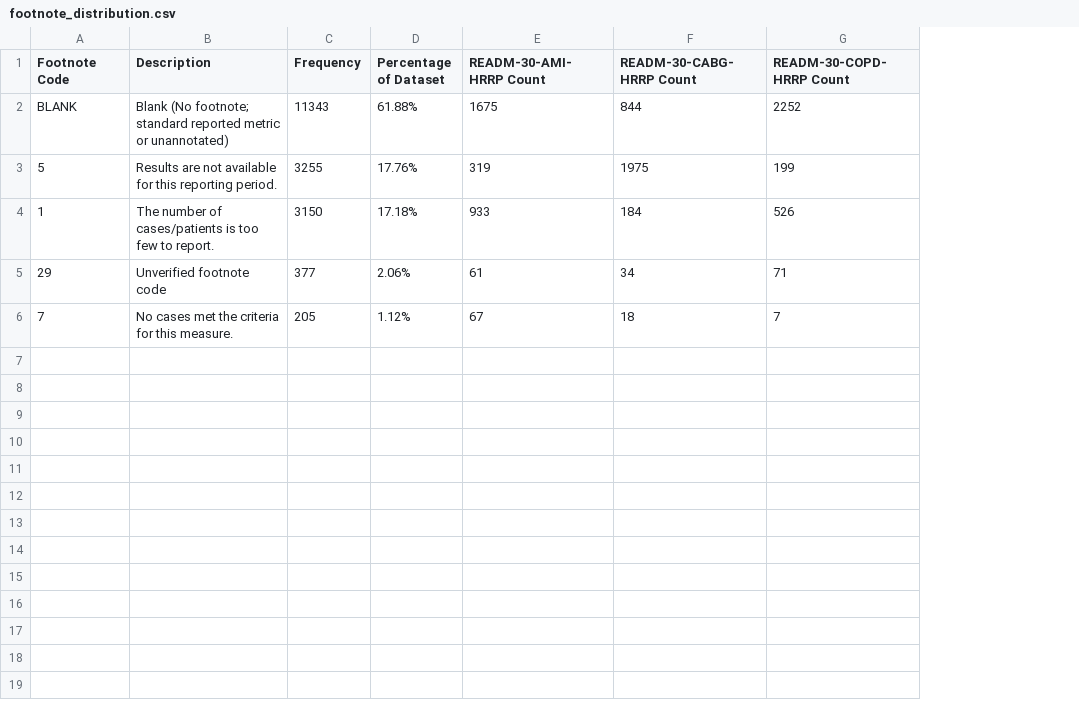
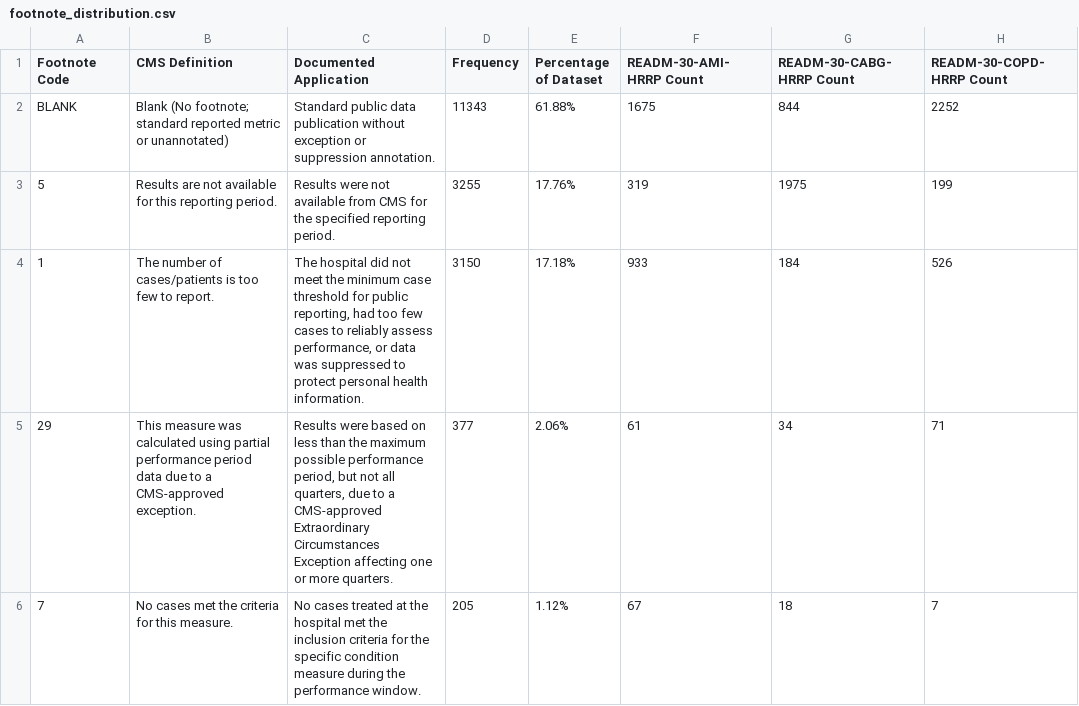
Before and after one commit to nayanojwal0810/Yantra---Industrial-Anomaly-Detection-Monitoring, a CSV file: validation/niramaya/task_03_metric_reliability_audit/output/footnote_distribution.csv, drawn as a sheet; only a part is shown; the diff names each change by its address in the sheet, - before the commit and + after, or states it on an @@ line.

Commit message:
validation: apply authoritative CMS definition for Footnote 29 in Task 03 audit

```diff
--- a/validation/niramaya/task_03_metric_reliability_audit/output/footnote_distribution.csv
+++ b/validation/niramaya/task_03_metric_reliability_audit/output/footnote_distribution.csv
+column C (Documented Application), rows 2-6: Standard public data publication without exception or suppression annotation. | Results were not available from CMS for the specified reporting period. | The hospital did not meet the minimum case threshold for public reporting, had too few cases to reliably assess performance, or data was suppressed to protect personal health information. | Results were based on less than the maximum possible performance period, but not all quarters, due to a CMS-approved Extraordinary Circumstances Exception affecting one or more quarters. | No cases treated at the hospital met the inclusion criteria for the specific condition measure during the performance window.
-B1: Description
+B1: CMS Definition
-B5 (CMS Definition): Unverified footnote code
+B5 (CMS Definition): This measure was calculated using partial performance period data due to a CMS-approved exception.
```
Also changed, not shown: validation/niramaya/task_03_metric_reliability_audit/output/footnote_status_crosstab.csv, 5 other files.
